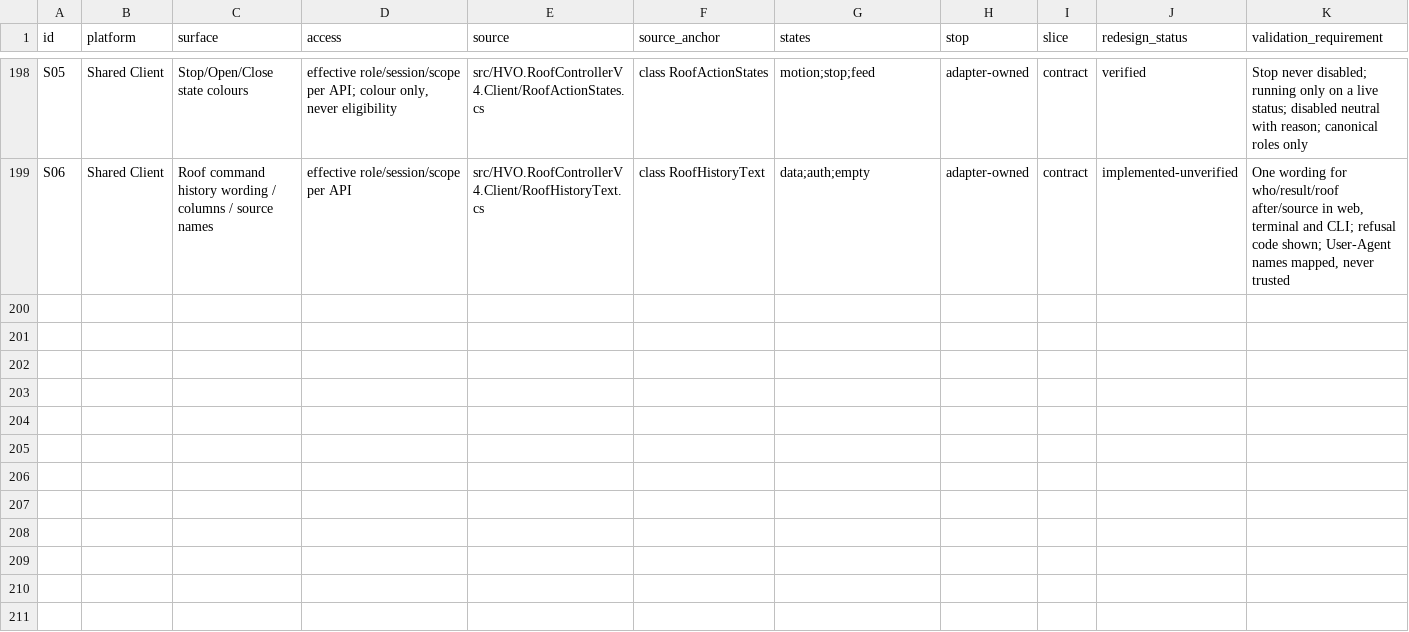
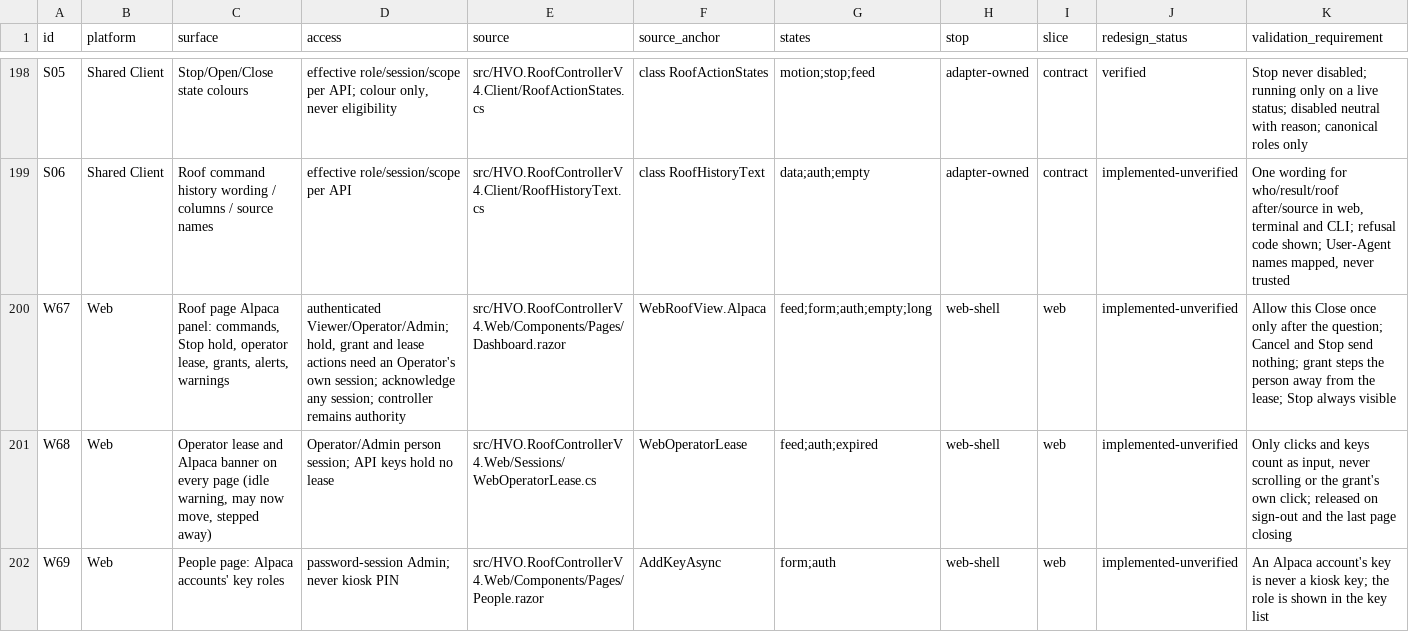
Before and after one commit to HualapaiValley/HVO.RoofController, a CSV file: docs/ui-redesign/inventory.csv, drawn as a sheet; only a part is shown, gaps mark what is left out; rows hold the shown columns only; the diff covers the shown part only; the diff names each change by its address in the sheet, - before the commit and + after, or states it on an @@ line.

```diff
--- a/docs/ui-redesign/inventory.csv
+++ b/docs/ui-redesign/inventory.csv
+row 200: W67 | Web | Roof page Alpaca panel: commands, Stop hold, operator lease, grants, alerts, warnings | authenticated Viewer/Operator/Admin; hold, grant and lease actions need an Operator's own session; acknowledge any session; controller remains authority | src/HVO.RoofControllerV4.Web/Components/Pages/Dashboard.razor | WebRoofView.Alpaca | feed;form;auth;empty;long | web-shell | web | implemented-unverified | Allow this Close once only after the question; Cancel and Stop send nothing; grant steps the person away from the lease; Stop always visible
+row 201: W68 | Web | Operator lease and Alpaca banner on every page (idle warning, may now move, stepped away) | Operator/Admin person session; API keys hold no lease | src/HVO.RoofControllerV4.Web/Sessions/WebOperatorLease.cs | WebOperatorLease | feed;auth;expired | web-shell | web | implemented-unverified | Only clicks and keys count as input, never scrolling or the grant's own click; released on sign-out and the last page closing
+row 202: W69 | Web | People page: Alpaca accounts' key roles | password-session Admin; never kiosk PIN | src/HVO.RoofControllerV4.Web/Components/Pages/People.razor | AddKeyAsync | form;auth | web-shell | web | implemented-unverified | An Alpaca account's key is never a kiosk key; the role is shown in the key list
```
Also changed, not shown: 3 added rows elsewhere in this file, 1 other file.
